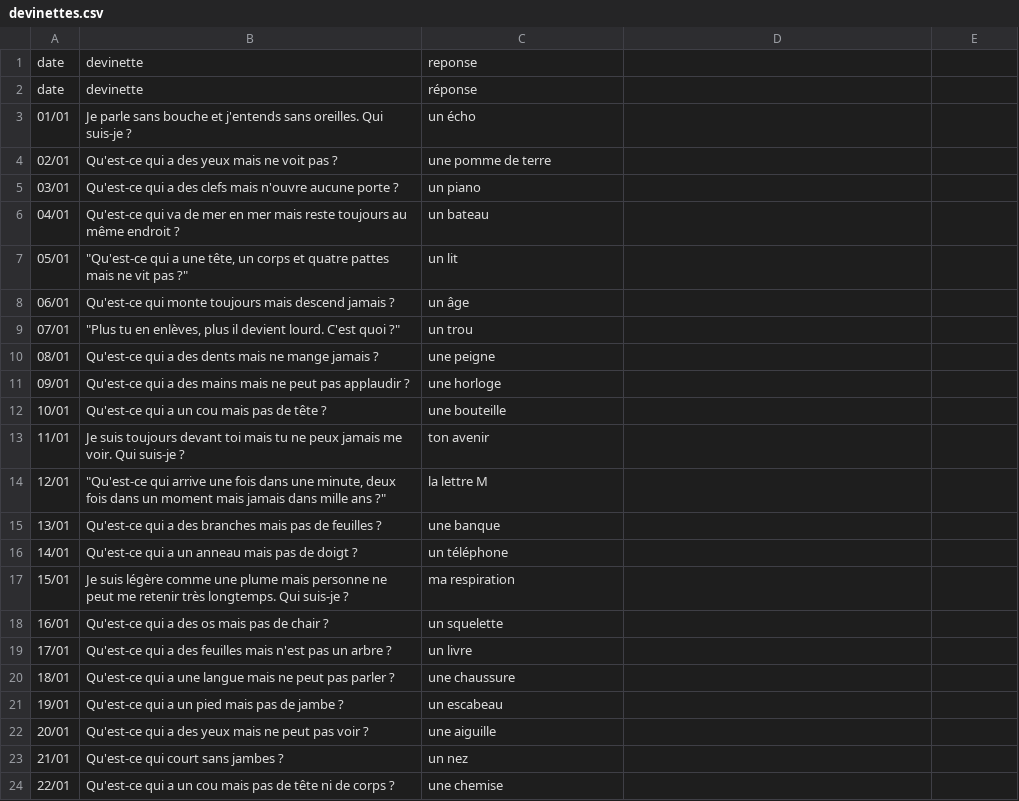
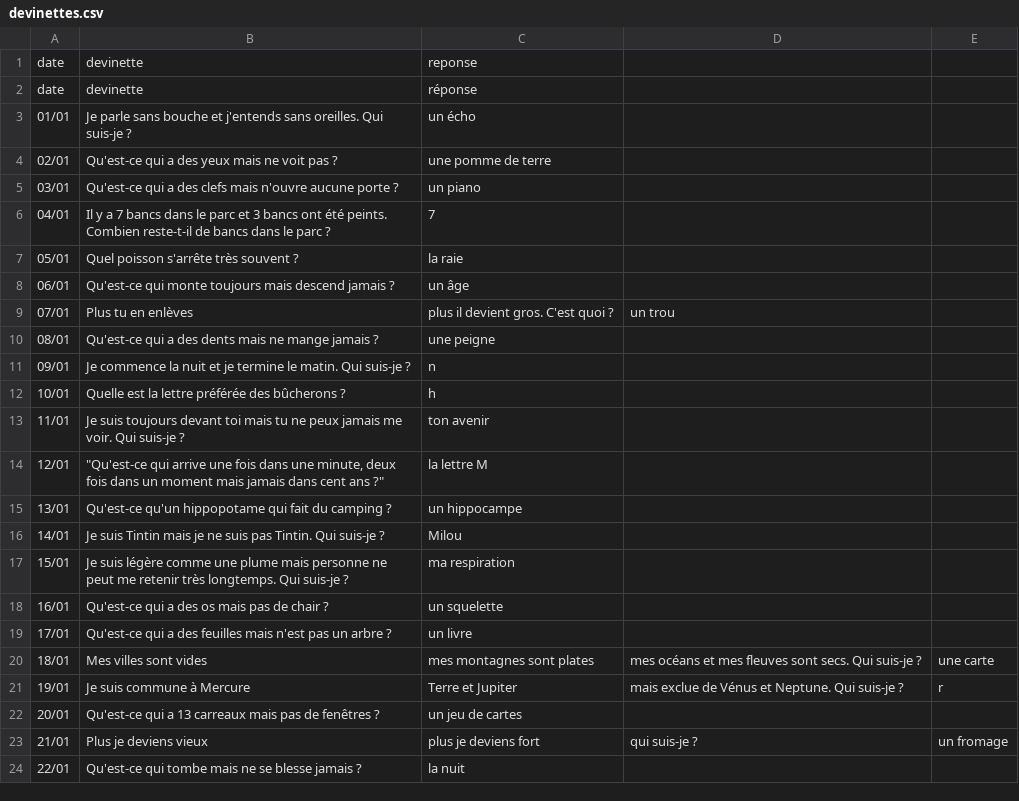
Before and after one commit to CreaSoley/maison, a CSV file: data/devinettes.csv, drawn as a sheet; only a part is shown; the diff covers the shown part only.

Commit message:
Update devinettes.csv

```diff
--- a/data/devinettes.csv
+++ b/data/devinettes.csv
@@ -5,13 +5,13 @@ date,devinette,réponse
 03/01,Qu'est-ce qui a des clefs mais n'ouvre aucune porte ?,un piano
-04/01,Qu'est-ce qui va de mer en mer mais reste toujours au même endroit ?,un bateau
-05/01,"""Qu'est-ce qui a une tête, un corps et quatre pattes mais ne vit pas ?""",un lit
+04/01,Il y a 7 bancs dans le parc et 3 bancs ont été peints. Combien reste-t-il de bancs dans le parc ?,7
+05/01,Quel poisson s'arrête très souvent ?,la raie
 06/01,Qu'est-ce qui monte toujours mais descend jamais ?,un âge
-07/01,"""Plus tu en enlèves, plus il devient lourd. C'est quoi ?""",un trou
+07/01,Plus tu en enlèves, plus il devient gros. C'est quoi ?,un trou
 08/01,Qu'est-ce qui a des dents mais ne mange jamais ?,une peigne
-09/01,Qu'est-ce qui a des mains mais ne peut pas applaudir ?,une horloge
-10/01,Qu'est-ce qui a un cou mais pas de tête ?,une bouteille
+09/01,Je commence la nuit et je termine le matin. Qui suis-je ?,n
+10/01,Quelle est la lettre préférée des bûcherons ?,h
 11/01,Je suis toujours devant toi mais tu ne peux jamais me voir. Qui suis-je ?,ton avenir
-12/01,"""Qu'est-ce qui arrive une fois dans une minute, deux fois dans un moment mais jamais dans mille ans ?""",la lettre M
-13/01,Qu'est-ce qui a des branches mais pas de feuilles ?,une banque
-14/01,Qu'est-ce qui a un anneau mais pas de doigt ?,un téléphone
+12/01,"""Qu'est-ce qui arrive une fois dans une minute, deux fois dans un moment mais jamais dans cent ans ?""",la lettre M
+13/01,Qu'est-ce qu'un hippopotame qui fait du camping ?,un hippocampe
+14/01,Je suis Tintin mais je ne suis pas Tintin. Qui suis-je ?,Milou
 15/01,Je suis légère comme une plume mais personne ne peut me retenir très longtemps. Qui suis-je ?,ma respiration
@@ -19,6 +19,6 @@ date,devinette,réponse
 17/01,Qu'est-ce qui a des feuilles mais n'est pas un arbre ?,un livre
-18/01,Qu'est-ce qui a une langue mais ne peut pas parler ?,une chaussure
-19/01,Qu'est-ce qui a un pied mais pas de jambe ?,un escabeau
-20/01,Qu'est-ce qui a des yeux mais ne peut pas voir ?,une aiguille
-21/01,Qu'est-ce qui court sans jambes ?,un nez
-22/01,Qu'est-ce qui a un cou mais pas de tête ni de corps ?,une chemise
+18/01,Mes villes sont vides, mes montagnes sont plates, mes océans et mes fleuves sont secs. Qui suis-je ?,une carte
+19/01,Je suis commune à Mercure, Terre et Jupiter, mais exclue de Vénus et Neptune. Qui suis-je ?,r
+20/01,Qu'est-ce qui a 13 carreaux mais pas de fenêtres ?,un jeu de cartes
+21/01,Plus je deviens vieux, plus je deviens fort, qui suis-je ?,un fromage
+22/01,Qu'est-ce qui tombe mais ne se blesse jamais ?,la nuit
```
Also changed, not shown: 9 edited cells elsewhere in this file.
